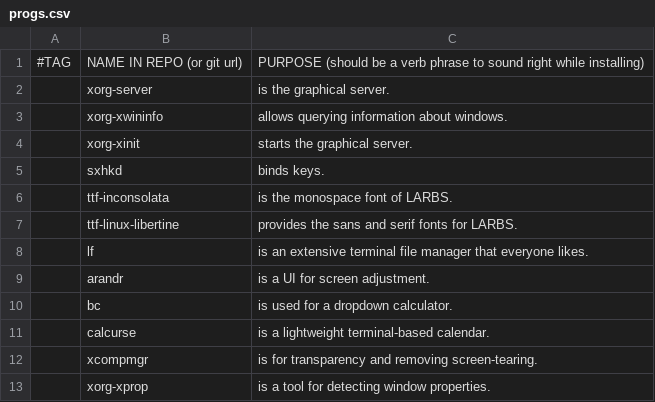
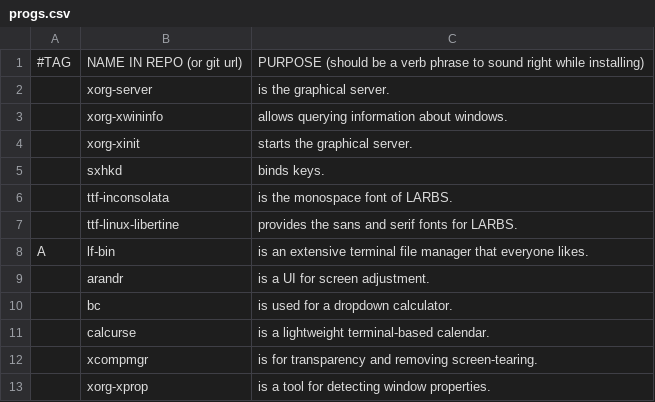
Before and after one commit to thadumi/LARBS, a CSV file: progs.csv, drawn as a sheet; only a part is shown; removed rows and columns are numbered as before the commit, all else as after; the diff names each change by its address in the sheet, - before the commit and + after, or states it on an @@ line.

Commit message:
use lf-bin

```diff
--- a/progs.csv
+++ b/progs.csv
-row 8:  | lf | is an extensive terminal file manager that everyone likes.
+row 8: A | lf-bin | is an extensive terminal file manager that everyone likes.
```
